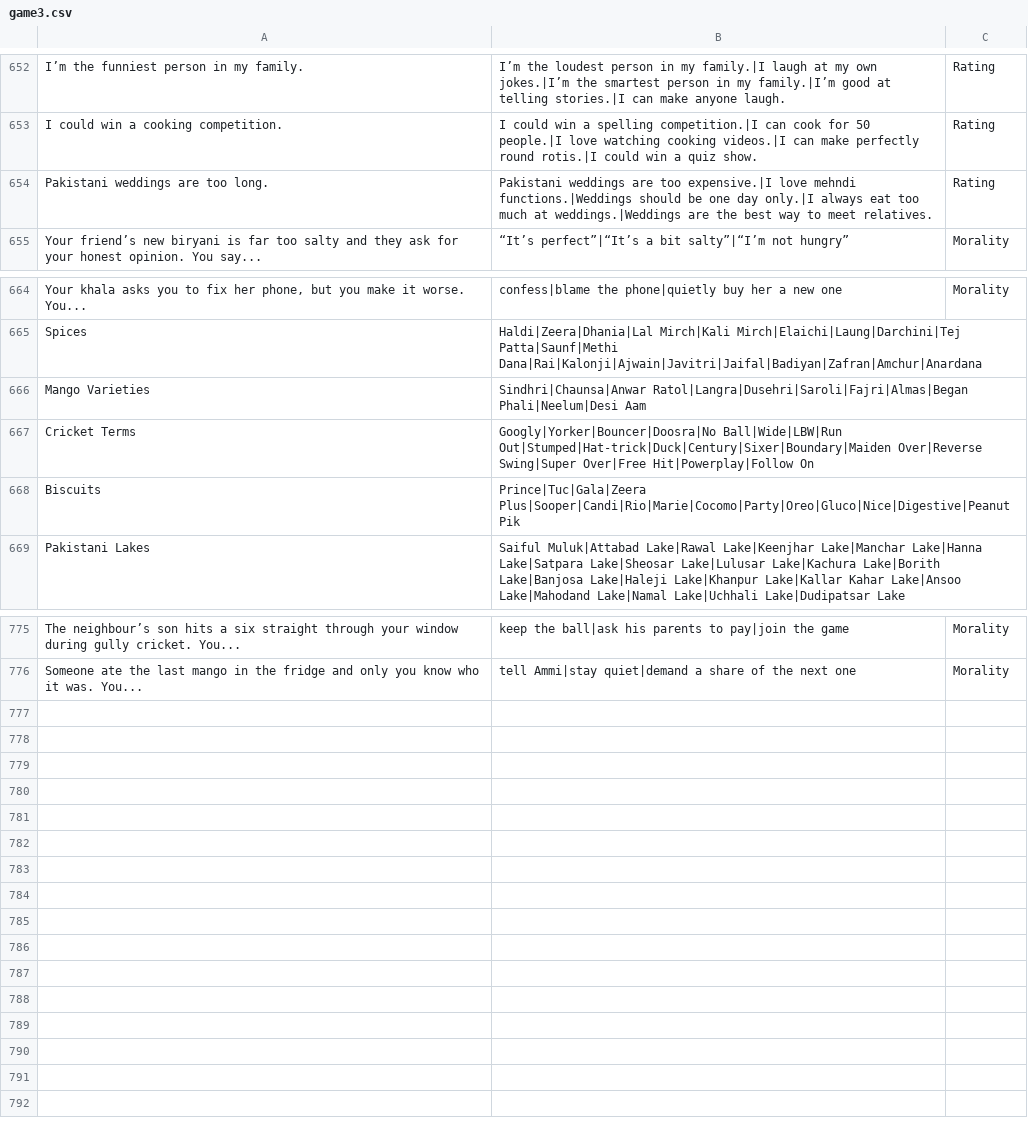
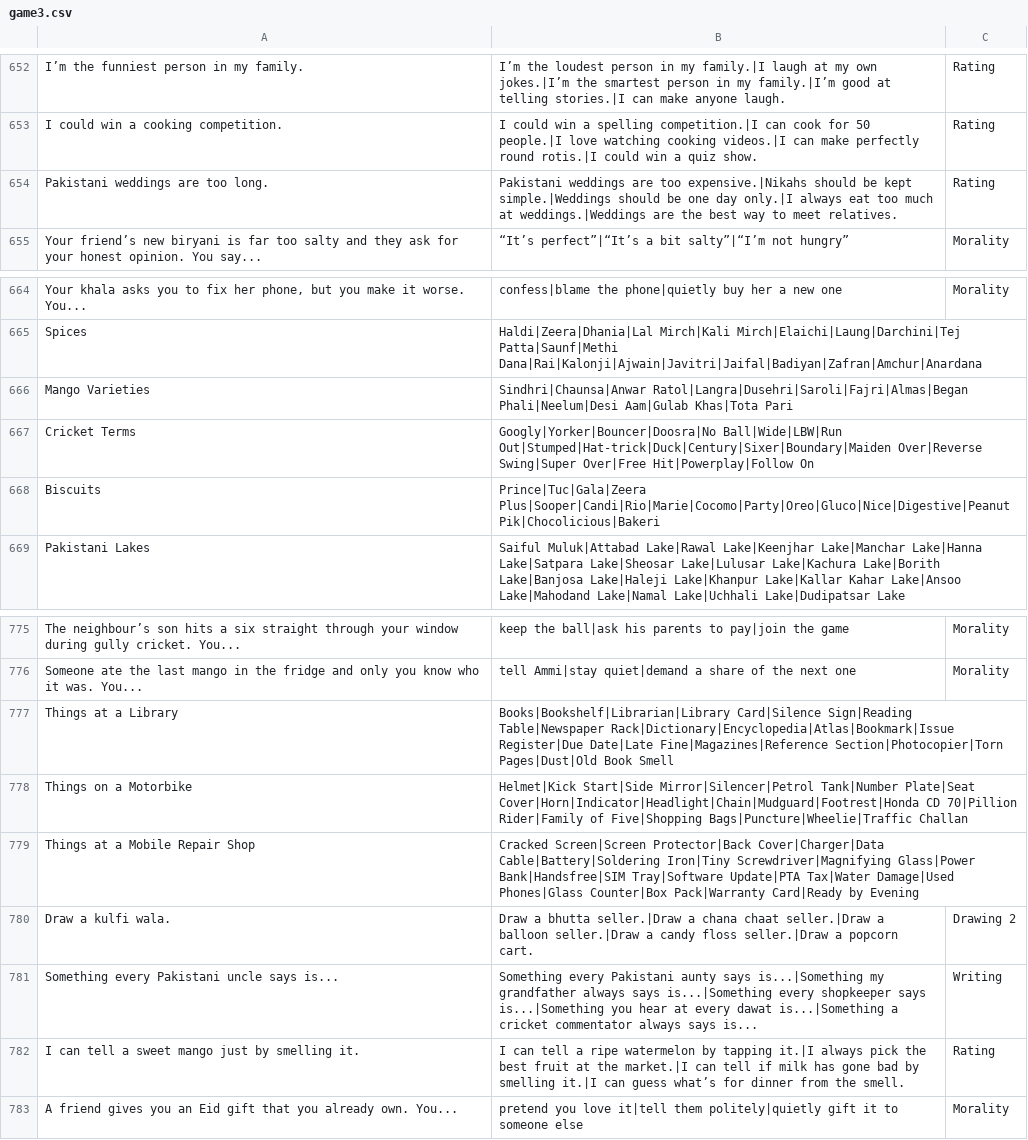
Before and after one commit to theshabab/jorbox, a CSV file: data/seed/data/game3.csv, drawn as a sheet; only a part is shown, gaps mark what is left out; the diff names each change by its address in the sheet, - before the commit and + after, or states it on an @@ line.

```diff
--- a/data/seed/data/game3.csv
+++ b/data/seed/data/game3.csv
-B654: …are too expensive.|I love mehndi functions.|Weddings should be…
+B654: …are too expensive.|Nikahs should be kept simple.|Weddings should be…
-B666: …Ratol|Langra|Dusehri|Saroli|Fajri|Almas|Began Phali|Neelum|Desi Aam
+B666: …Ratol|Langra|Dusehri|Saroli|Fajri|Almas|Began Phali|Neelum|Desi Aam|Gulab Khas|Tota Pari
-B668: Prince|Tuc|Gala|Zeera Plus|Sooper|Candi|Rio|Marie|Cocomo|Party|Oreo|Gluco|Nice|Digestive|Peanut Pik
+B668: Prince|Tuc|Gala|Zeera Plus|Sooper|Candi|Rio|Marie|Cocomo|Party|Oreo|Gluco|Nice|Digestive|Peanut Pik|Chocolicious|Bakeri
+row 777: Things at a Library | Books|Bookshelf|Librarian|Library Card|Silence Sign|Reading Table|Newspaper Rack|Dictionary|Encyclopedia|Atlas|Bookmark|Issue Register|Due Date|Late Fine|Magazines|Reference Section|Photocopier|Torn Pages|Dust|Old Book Smell
+row 778: Things on a Motorbike | Helmet|Kick Start|Side Mirror|Silencer|Petrol Tank|Number Plate|Seat Cover|Horn|Indicator|Headlight|Chain|Mudguard|Footrest|Honda CD 70|Pillion Rider|Family of Five|Shopping Bags|Puncture|Wheelie|Traffic Challan
+row 779: Things at a Mobile Repair Shop | Cracked Screen|Screen Protector|Back Cover|Charger|Data Cable|Battery|Soldering Iron|Tiny Screwdriver|Magnifying Glass|Power Bank|Handsfree|SIM Tray|Software Update|PTA Tax|Water Damage|Used Phones|Glass Counter|Box Pack|Warranty Card|Ready by Evening
+row 780: Draw a kulfi wala. | Draw a bhutta seller.|Draw a chana chaat seller.|Draw a balloon seller.|Draw a candy floss seller.|Draw a popcorn cart. | Drawing 2
+row 781: Something every Pakistani uncle says is... | Something every Pakistani aunty says is...|Something my grandfather always says is...|Something every shopkeeper says is...|Something you hear at every dawat is...|Something a cricket commentator always says is... | Writing
+row 782: I can tell a sweet mango just by smelling it. | I can tell a ripe watermelon by tapping it.|I always pick the best fruit at the market.|I can tell if milk has gone bad by smelling it.|I can guess what’s for dinner from the smell. | Rating
+row 783: A friend gives you an Eid gift that you already own. You... | pretend you love it|tell them politely|quietly gift it to someone else | Morality
```
Also changed, not shown: data/seed/data/game15.csv, data/seed/data/game7.csv, 5 other files.
